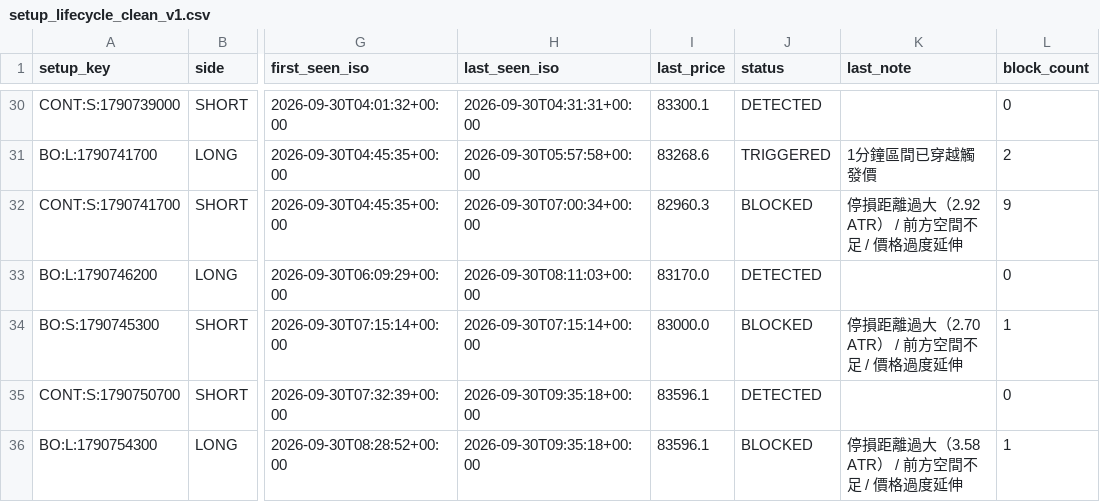
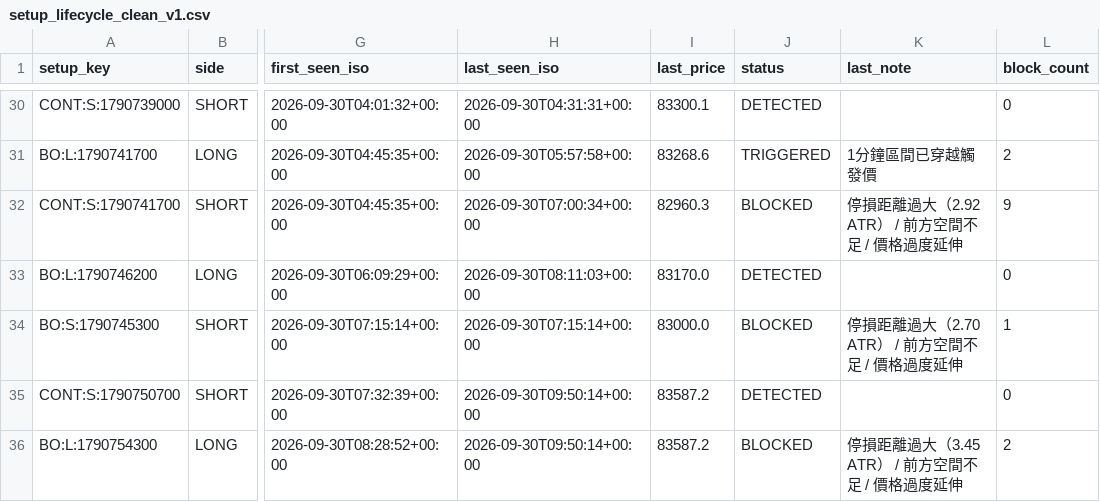
Before and after one commit to 126liangting-sketch/crypto-market-radar, a CSV file: setup_lifecycle_clean_v1.csv, drawn as a sheet; only a part is shown, gaps mark what is left out; the diff names each change by its address in the sheet, - before the commit and + after, or states it on an @@ line.

```diff
--- a/setup_lifecycle_clean_v1.csv
+++ b/setup_lifecycle_clean_v1.csv
-H35:H36 (last_seen_iso): 2026-09-30T09:35:18+00:00
+H35:H36 (last_seen_iso): 2026-09-30T09:50:14+00:00
-I35:I36 (last_price): 83596.1
+I35:I36 (last_price): 83587.2
-K36 (last_note): 停損距離過大（3.58 ATR） / 前方空間不足 / 價格過度延伸
+K36 (last_note): 停損距離過大（3.45 ATR） / 前方空間不足 / 價格過度延伸
-L36 (block_count): 1
+L36 (block_count): 2
```
Also changed, not shown: blocked_setups_clean_v1.csv, paper_trades_clean_v1.csv, 4 other files.
